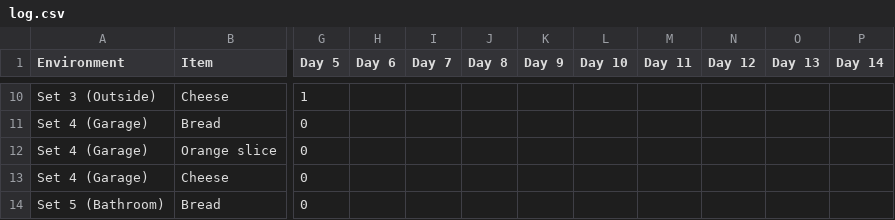
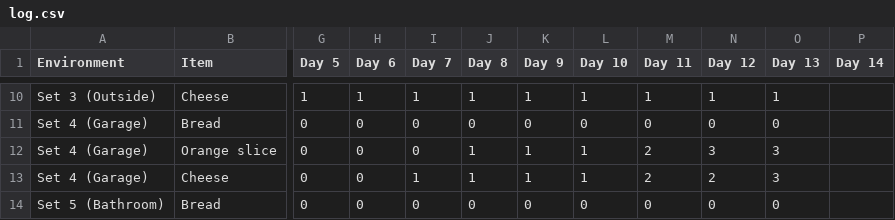
Before and after one commit to alistairreilly/marvelous-mold, a CSV file: log.csv, drawn as a sheet; only a part is shown, gaps mark what is left out; the diff covers the shown part only; the diff names each change by its address in the sheet, - before the commit and + after, or states it on an @@ line.

```diff
--- a/log.csv
+++ b/log.csv
-H10 (Day 6): (empty)
+H10 (Day 6): 1
-I10 (Day 7): (empty)
+I10 (Day 7): 1
-J10 (Day 8): (empty)
+J10 (Day 8): 1
-K10 (Day 9): (empty)
+K10 (Day 9): 1
-L10 (Day 10): (empty)
+L10 (Day 10): 1
-M10 (Day 11): (empty)
+M10 (Day 11): 1
-N10 (Day 12): (empty)
+N10 (Day 12): 1
-O10 (Day 13): (empty)
+O10 (Day 13): 1
-H11:H14 (Day 6): (empty)
+H11:H14 (Day 6): 0
-I11:I12 (Day 7): (empty)
+I11:I12 (Day 7): 0
-J11 (Day 8): (empty)
+J11 (Day 8): 0
-K11 (Day 9): (empty)
+K11 (Day 9): 0
-L11 (Day 10): (empty)
+L11 (Day 10): 0
-M11 (Day 11): (empty)
+M11 (Day 11): 0
-N11 (Day 12): (empty)
+N11 (Day 12): 0
-O11 (Day 13): (empty)
+O11 (Day 13): 0
-J12:J13 (Day 8): (empty)
+J12:J13 (Day 8): 1
-K12:K13 (Day 9): (empty)
+K12:K13 (Day 9): 1
-L12:L13 (Day 10): (empty)
+L12:L13 (Day 10): 1
-M12:M13 (Day 11): (empty)
+M12:M13 (Day 11): 2
-N12 (Day 12): (empty)
+N12 (Day 12): 3
-O12:O13 (Day 13): (empty)
+O12:O13 (Day 13): 3
-I13 (Day 7): (empty)
+I13 (Day 7): 1
-N13 (Day 12): (empty)
+N13 (Day 12): 2
-I14 (Day 7): (empty)
+I14 (Day 7): 0
-J14 (Day 8): (empty)
+J14 (Day 8): 0
-K14 (Day 9): (empty)
+K14 (Day 9): 0
-L14 (Day 10): (empty)
+L14 (Day 10): 0
-M14 (Day 11): (empty)
+M14 (Day 11): 0
-N14 (Day 12): (empty)
+N14 (Day 12): 0
-O14 (Day 13): (empty)
+O14 (Day 13): 0
```
Also changed, not shown: 80 edited cells elsewhere in this file.
